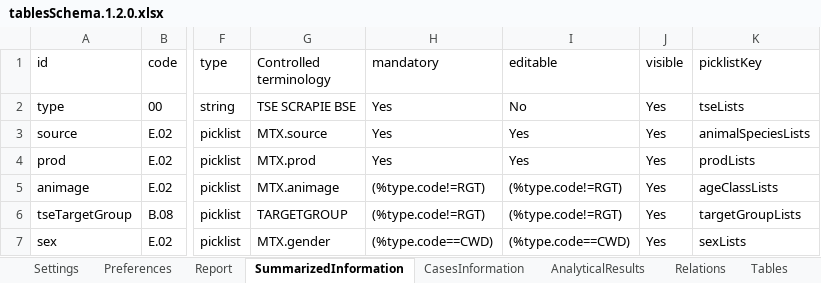
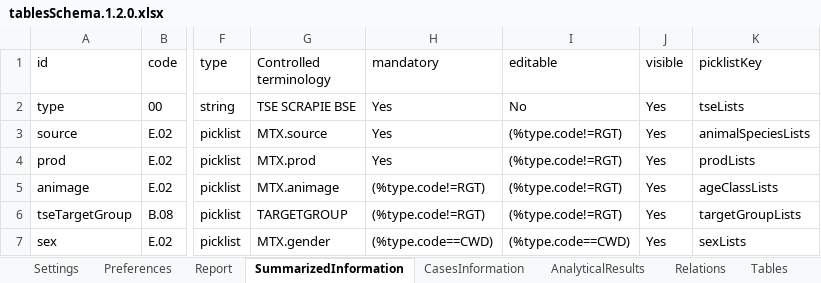
Before and after one commit to openefsa/tse-data-reporting-tool, an Excel workbook: compat/tablesSchema.1.2.0.xlsx, sheet SummarizedInformation, drawn as a sheet; only a part is shown, gaps mark what is left out; values as stored, in another font and other column widths than the file's, no borders; table styles not drawn; the diff names each change by its address in the sheet, - before the commit and + after, or states it on an @@ line.

```diff
--- a/compat/tablesSchema.1.2.0.xlsx (sheet SummarizedInformation)
+++ b/compat/tablesSchema.1.2.0.xlsx (sheet SummarizedInformation)
-I3:I4 (editable): Yes
+I3:I4 (editable): (%type.code!=RGT)
```
Also changed, not shown: sheet AnalyticalResults, config/tablesSchema.xlsx, doc/messages.xlsx, 8 other files.
